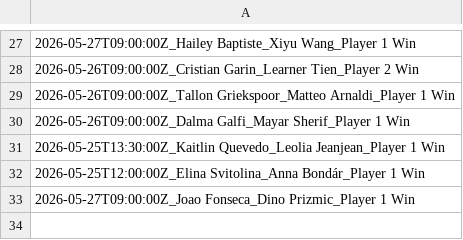
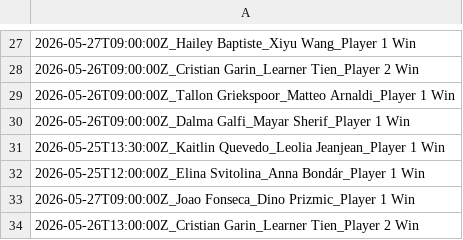
Before and after one commit to lazered543/ParisSportifs_IA_Ultime, a CSV file: data/telegram_sent.csv, drawn as a sheet; only a part is shown, gaps mark what is left out; the diff names each change by its address in the sheet, - before the commit and + after, or states it on an @@ line.

```diff
--- a/data/telegram_sent.csv
+++ b/data/telegram_sent.csv
+row 34: 2026-05-26T13:00:00Z_Cristian Garin_Learner Tien_Player 2 Win
```
Also changed, not shown: data/predictions/predictions_today.csv, data/predictions/value_bets_today.csv, 3 other files.
